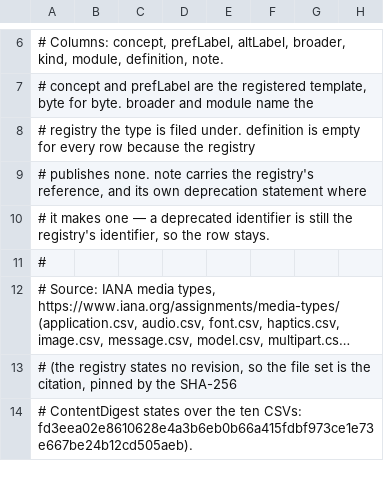
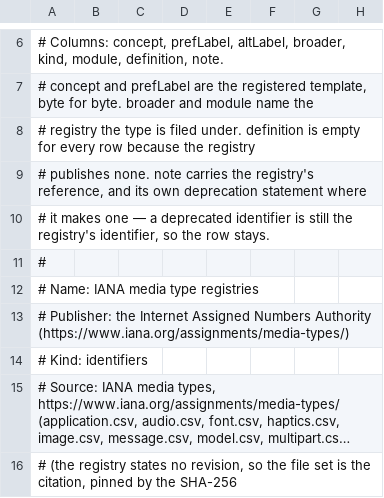
Before and after one commit to fiftiesHousewife/Semantic, a TSV file: lexicon/src/main/resources/media-types.tsv, drawn as a sheet; only a part is shown, gaps mark what is left out; the shorter side is filled out with more unchanged rows; long unchanged cells end in …; the diff names each change by its address in the sheet, - before the commit and + after, or states it on an @@ line.

```diff
--- a/lexicon/src/main/resources/media-types.tsv
+++ b/lexicon/src/main/resources/media-types.tsv
+row 12: # Name: IANA media type registries
+row 13: # Publisher: the Internet Assigned Numbers Authority (https://www.iana.org/assignments/media-types/)
+row 14: # Kind: identifiers
```
Also changed, not shown: lexicon/src/main/resources/bian-service-domains.tsv, lexicon/src/main/resources/cso-topics.tsv, 47 other files.
